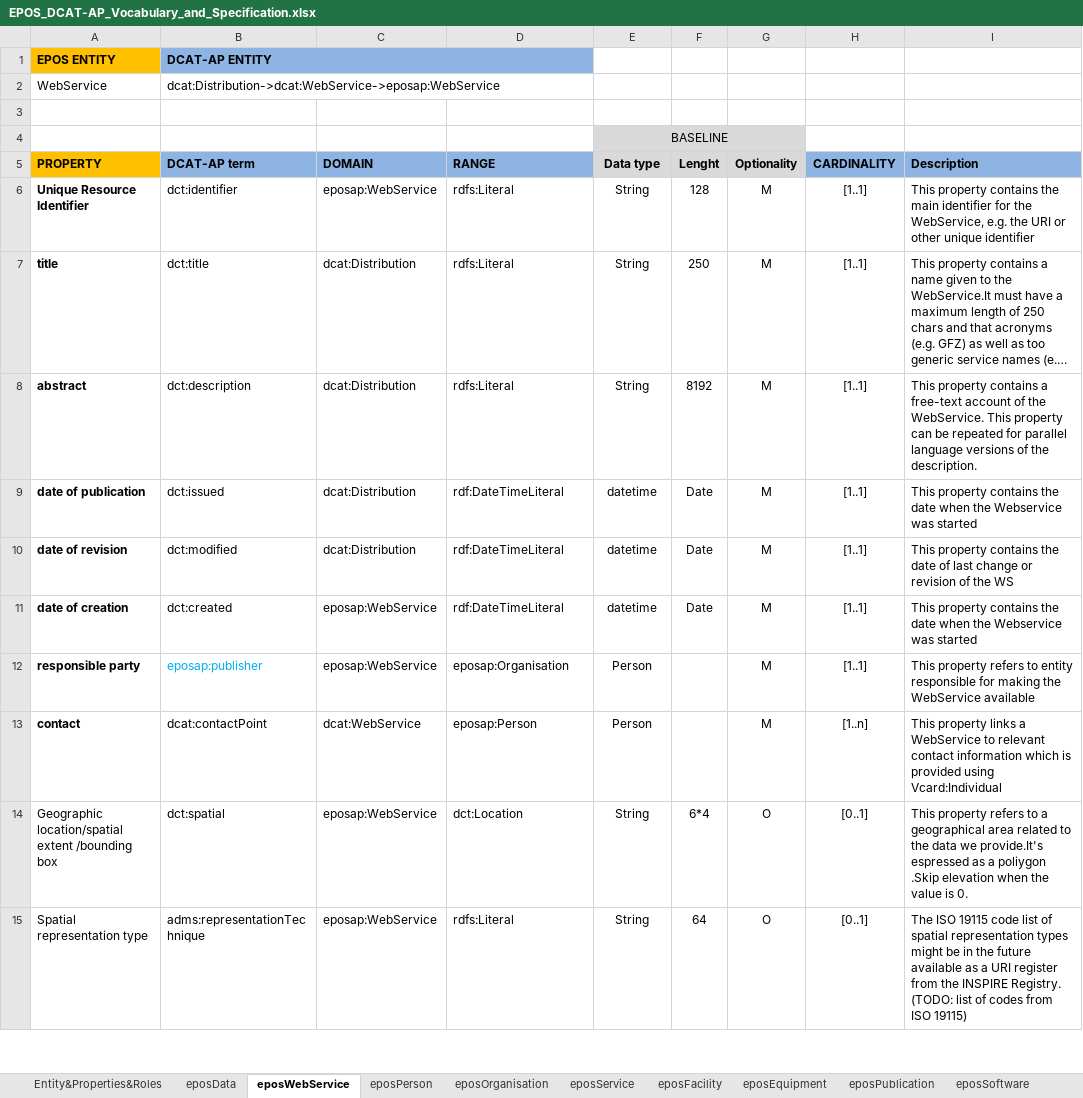
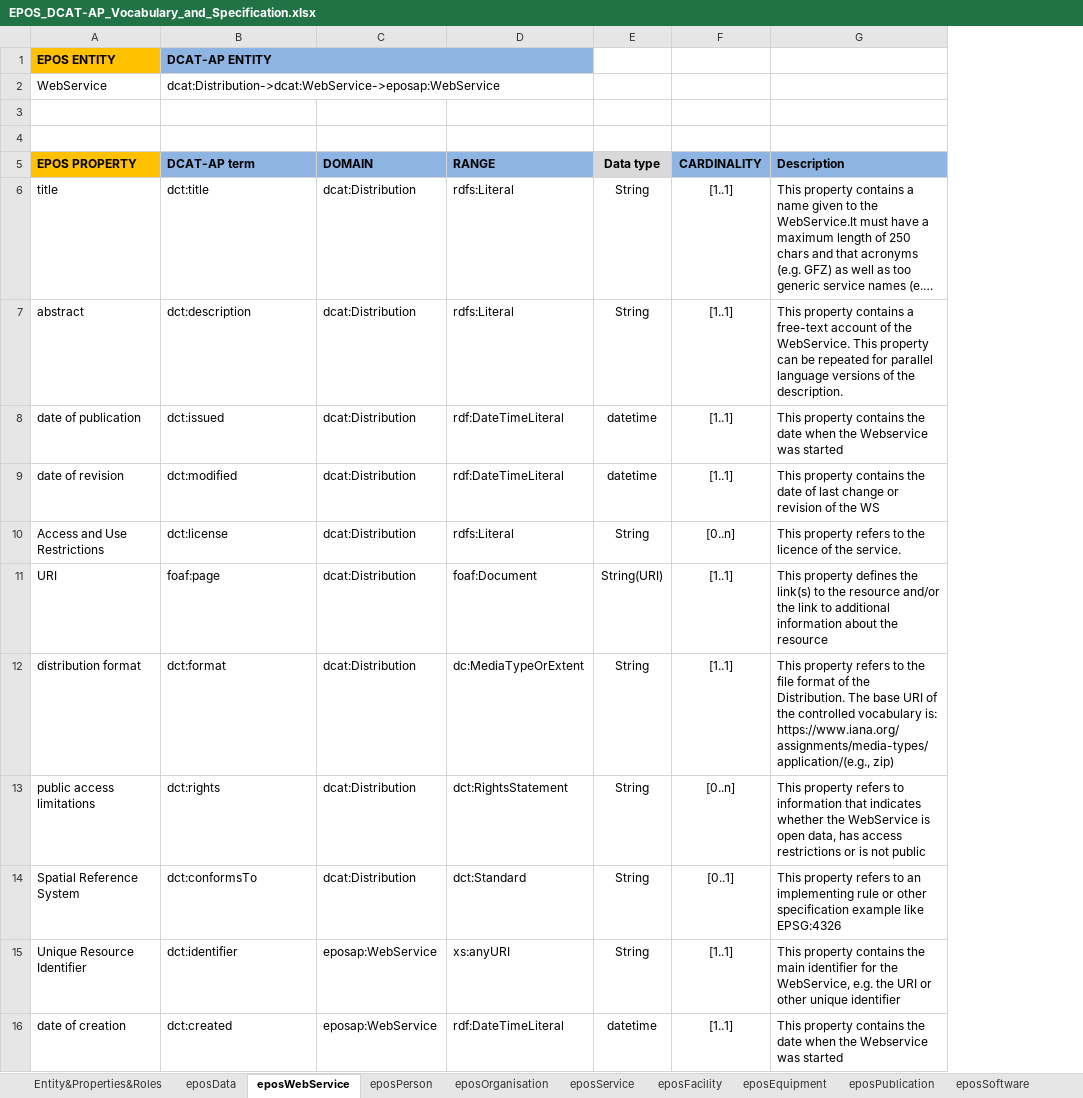
Before and after one commit to epos-eu/EPOS-DCAT-AP, an Excel workbook: docs/EPOS_DCAT-AP_Vocabulary_and_Specification.xlsx, sheet eposWebService, drawn as a sheet; only a part is shown; long unchanged cells end in …; values as stored, in another font and other column widths than the file's, no borders; removed rows and columns are numbered as before the commit, all else as after; the diff covers the shown part only; the diff names each change by its address in the sheet, - before the commit and + after, or states it on an @@ line.

```diff
--- a/docs/EPOS_DCAT-AP_Vocabulary_and_Specification.xlsx (sheet eposWebService)
+++ b/docs/EPOS_DCAT-AP_Vocabulary_and_Specification.xlsx (sheet eposWebService)
-column F (Lenght), rows 7-11: 250 | 8192 | Date | Date | Date
-column G (Optionality), rows 7-11: all M
-E4 (Data type): BASELINE
+E4 (Data type): (empty)
-E4 fill: #D9D9D9
+E4 fill: none
-E4:G4 merged
-A5: PROPERTY
+A5: EPOS PROPERTY
-row 6: Unique Resource Identifier | dct:identifier | eposap:WebService | rdfs:Literal | String | 128 | M | [1..1] | This property contains the main identifier for the WebService, e.g. the URI or other unique identifier
-A6:A9 bold: on
+A6:A9 bold: off
@@ row 23 moved to row 10: Access and Use Restrictions @@
@@ row 27 moved to row 11: URI @@
+row 12: distribution format | dct:format | dcat:Distribution | dc:MediaTypeOrExtent | String | [1..1] | This property refers to the file format of the Distribution. The base URI of the controlled vocabulary is: https://www.iana.org/assignments/media-types/application/(e.g., zip)
@@ row 24 moved to row 13: public access limitations @@
@@ row 16 moved to row 14: Spatial Reference System @@
+row 15: Unique Resource Identifier | dct:identifier | eposap:WebService | xs:anyURI | String | [1..1] | This property contains the main identifier for the WebService, e.g. the URI or other unique identifier
-A16 bold: on
+A16 bold: off
@@ row 12 moved to row 32: responsible party @@
@@ row 13 moved to row 31: contact @@
@@ row 14 moved to row 33: Geographic location/spatial extent /boun… @@
-row 15: Spatial representation type | adms:representationTechnique | eposap:WebService | rdfs:Literal | String | 64 | O | [0..1] | The ISO 19115 code list of spatial representation types might be in the future available as a URI register from the INSPIRE Registry. (TODO: list of codes from ISO 19115)
```
Also changed, not shown: 3 added rows, 3 removed rows, 2 moved rows, 2 edited cells and cell formats elsewhere in this sheet, sheet eposOrganisation, sheet eposPerson, sheet eposData, sheet Entity&Properties&Roles, sheet eposService, sheet eposFacility, 2 more sheets.
